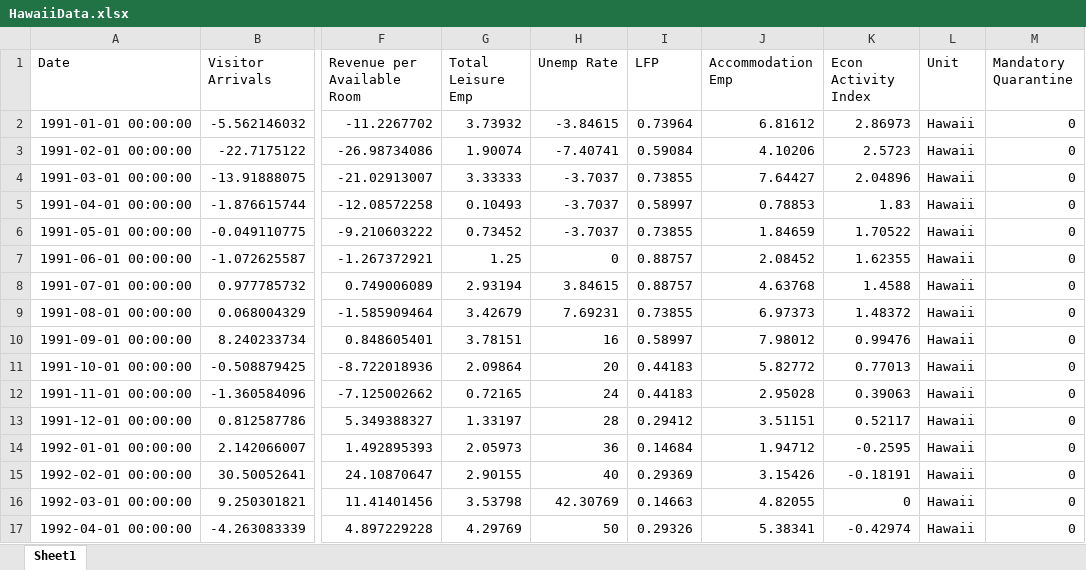
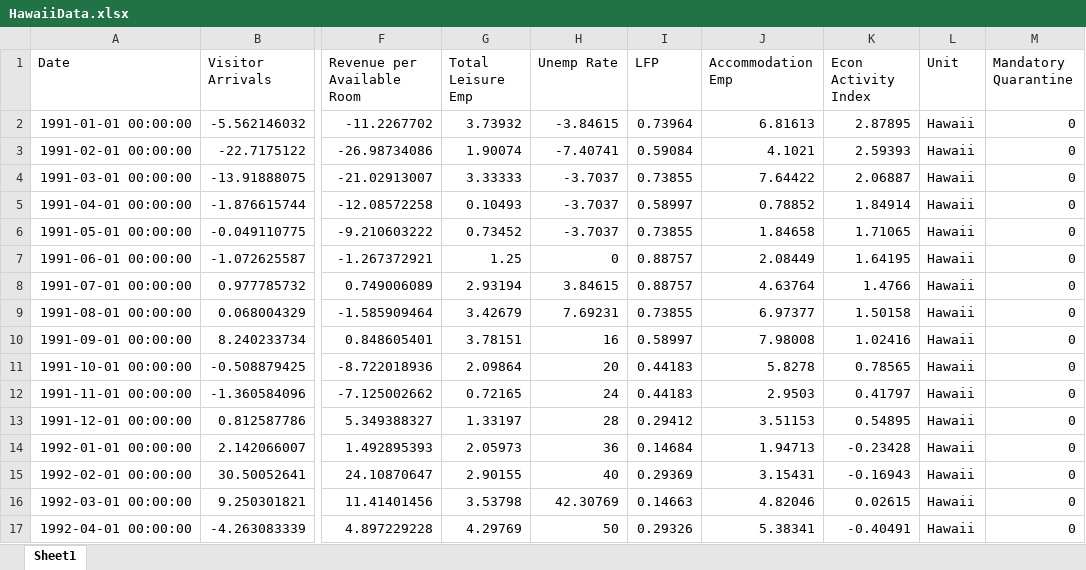
Before and after one commit to jgreathouse9/SynthWorld, an Excel workbook: Paper1/Paper/Data/HawaiiData.xlsx, sheet Sheet1, drawn as a sheet; only a part is shown, gaps mark what is left out; values as stored, in another font and other column widths than the file's, no borders; the diff covers the shown part only; the diff names each change by its address in the sheet, - before the commit and + after, or states it on an @@ line.

```diff
--- a/Paper1/Paper/Data/HawaiiData.xlsx (sheet Sheet1)
+++ b/Paper1/Paper/Data/HawaiiData.xlsx (sheet Sheet1)
-J2 (Accommodation Emp): 6.81612
+J2 (Accommodation Emp): 6.81613
-K2 (Econ Activity Index): 2.86973
+K2 (Econ Activity Index): 2.87895
-J3 (Accommodation Emp): 4.10206
+J3 (Accommodation Emp): 4.1021
-K3 (Econ Activity Index): 2.5723
+K3 (Econ Activity Index): 2.59393
-J4 (Accommodation Emp): 7.64427
+J4 (Accommodation Emp): 7.64422
-K4 (Econ Activity Index): 2.04896
+K4 (Econ Activity Index): 2.06887
-J5 (Accommodation Emp): 0.78853
+J5 (Accommodation Emp): 0.78852
-K5 (Econ Activity Index): 1.83
+K5 (Econ Activity Index): 1.84914
-J6 (Accommodation Emp): 1.84659
+J6 (Accommodation Emp): 1.84658
-K6 (Econ Activity Index): 1.70522
+K6 (Econ Activity Index): 1.71065
-J7 (Accommodation Emp): 2.08452
+J7 (Accommodation Emp): 2.08449
-K7 (Econ Activity Index): 1.62355
+K7 (Econ Activity Index): 1.64195
-J8 (Accommodation Emp): 4.63768
+J8 (Accommodation Emp): 4.63764
-K8 (Econ Activity Index): 1.4588
+K8 (Econ Activity Index): 1.4766
-J9 (Accommodation Emp): 6.97373
+J9 (Accommodation Emp): 6.97377
-K9 (Econ Activity Index): 1.48372
+K9 (Econ Activity Index): 1.50158
-J10 (Accommodation Emp): 7.98012
+J10 (Accommodation Emp): 7.98008
-K10 (Econ Activity Index): 0.99476
+K10 (Econ Activity Index): 1.02416
-J11 (Accommodation Emp): 5.82772
+J11 (Accommodation Emp): 5.8278
-K11 (Econ Activity Index): 0.77013
+K11 (Econ Activity Index): 0.78565
-J12 (Accommodation Emp): 2.95028
+J12 (Accommodation Emp): 2.9503
-K12 (Econ Activity Index): 0.39063
+K12 (Econ Activity Index): 0.41797
-J13 (Accommodation Emp): 3.51151
+J13 (Accommodation Emp): 3.51153
-K13 (Econ Activity Index): 0.52117
+K13 (Econ Activity Index): 0.54895
-J14 (Accommodation Emp): 1.94712
+J14 (Accommodation Emp): 1.94713
-K14 (Econ Activity Index): -0.2595
+K14 (Econ Activity Index): -0.23428
-J15 (Accommodation Emp): 3.15426
+J15 (Accommodation Emp): 3.15431
-K15 (Econ Activity Index): -0.18191
+K15 (Econ Activity Index): -0.16943
-J16 (Accommodation Emp): 4.82055
+J16 (Accommodation Emp): 4.82046
-K16 (Econ Activity Index): 0
+K16 (Econ Activity Index): 0.02615
-K17 (Econ Activity Index): -0.42974
+K17 (Econ Activity Index): -0.40491
```
Also changed, not shown: 1060 edited cells elsewhere in this sheet.
